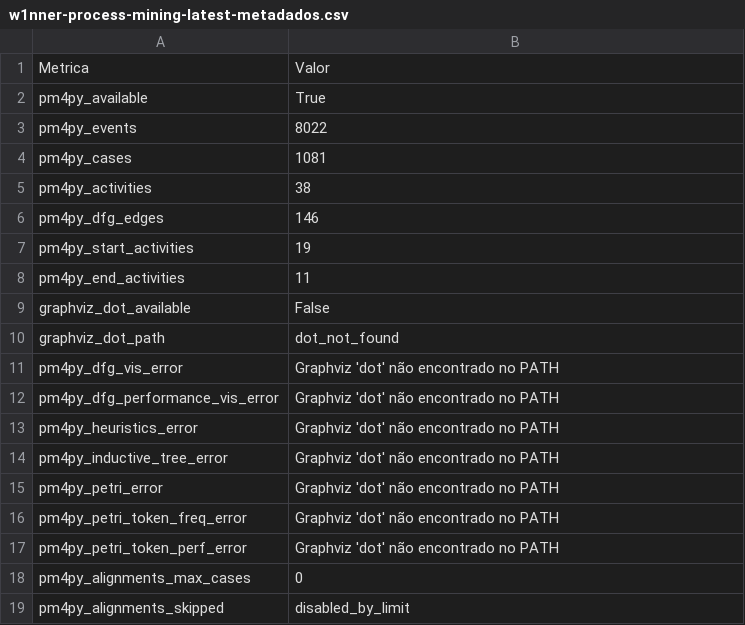
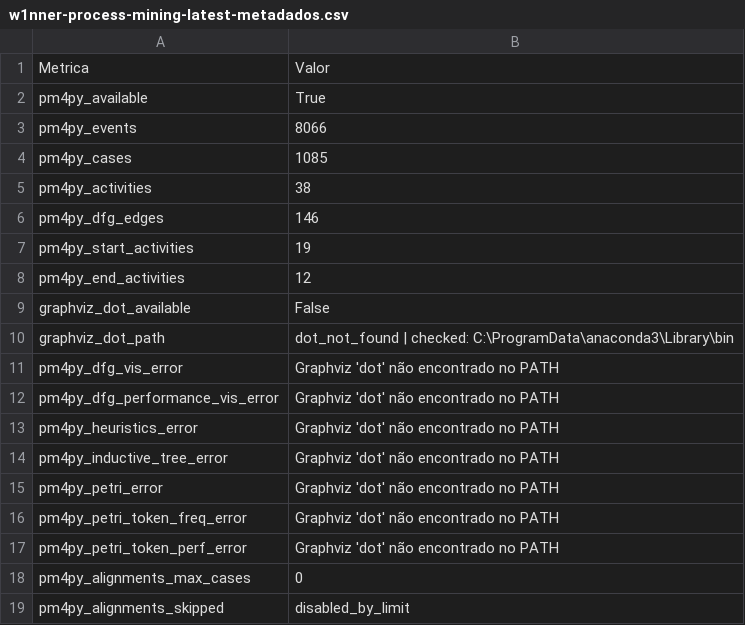
Before and after one commit to rodrigooliveira-pmo/flow-pmo, a CSV file: artifacts/process_mining/w1nner-process-mining-latest-metadados.csv, drawn as a sheet.

```diff
--- a/artifacts/process_mining/w1nner-process-mining-latest-metadados.csv
+++ b/artifacts/process_mining/w1nner-process-mining-latest-metadados.csv
@@ -2,4 +2,4 @@
 pm4py_available,True
-pm4py_events,8022
-pm4py_cases,1081
+pm4py_events,8066
+pm4py_cases,1085
 pm4py_activities,38
@@ -7,5 +7,5 @@ pm4py_dfg_edges,146
 pm4py_start_activities,19
-pm4py_end_activities,11
+pm4py_end_activities,12
 graphviz_dot_available,False
-graphviz_dot_path,dot_not_found
+graphviz_dot_path,dot_not_found | checked: C:\ProgramData\anaconda3\Library\bin
 pm4py_dfg_vis_error,Graphviz 'dot' não encontrado no PATH
```
Also changed, not shown: artifacts/process_mining/w1nner-process-mining-latest-conformidade_casos.csv, artifacts/process_mining/w1nner-process-mining-latest-horas_pessoa_status.csv, 12 other files.
